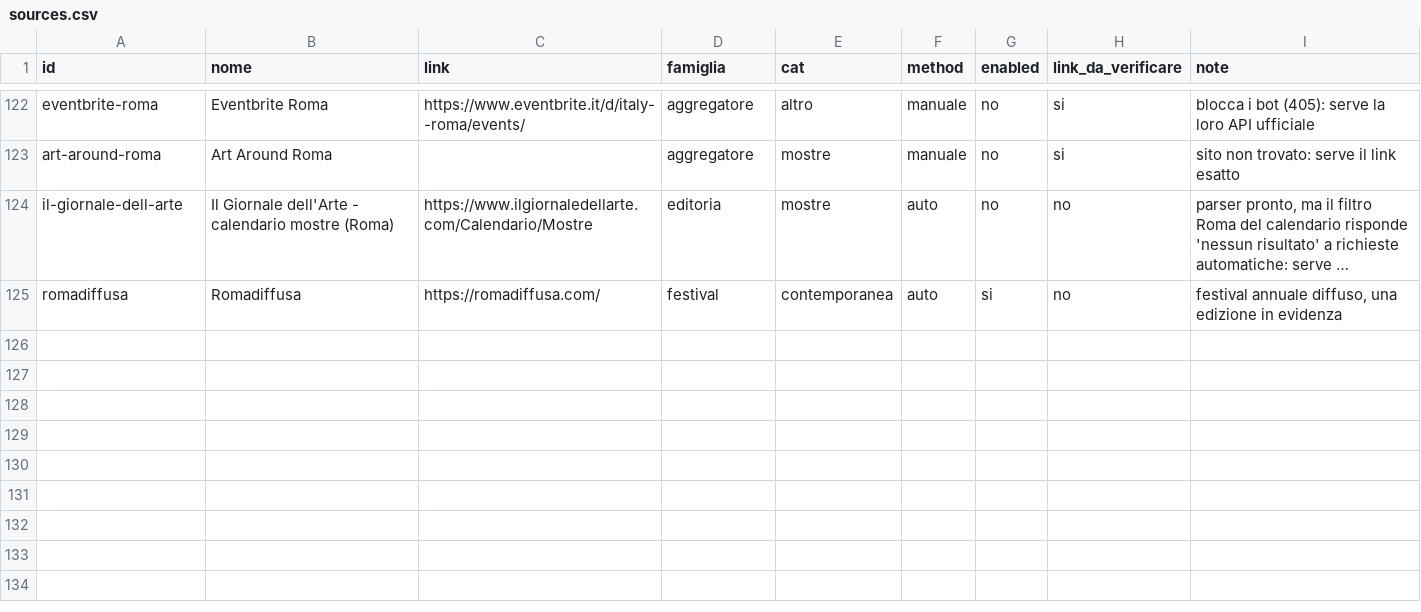
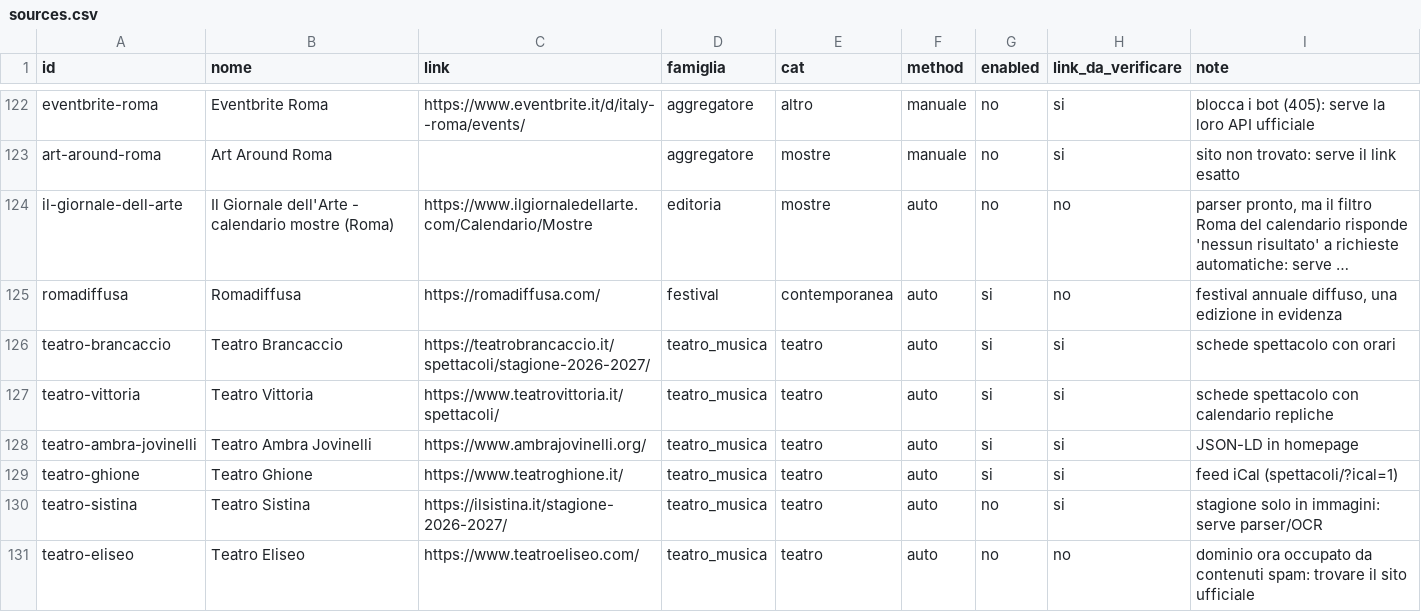
Before and after one commit to alessialucentini/romeculturalcalendar, a CSV file: data/sources.csv, drawn as a sheet; only a part is shown, gaps mark what is left out; long unchanged cells end in …; the diff names each change by its address in the sheet, - before the commit and + after, or states it on an @@ line.

```diff
--- a/data/sources.csv
+++ b/data/sources.csv
+row 126: teatro-brancaccio | Teatro Brancaccio | https://teatrobrancaccio.it/spettacoli/stagione-2026-2027/ | teatro_musica | teatro | auto | si | si | schede spettacolo con orari
+row 127: teatro-vittoria | Teatro Vittoria | https://www.teatrovittoria.it/spettacoli/ | teatro_musica | teatro | auto | si | si | schede spettacolo con calendario repliche
+row 128: teatro-ambra-jovinelli | Teatro Ambra Jovinelli | https://www.ambrajovinelli.org/ | teatro_musica | teatro | auto | si | si | JSON-LD in homepage
+row 129: teatro-ghione | Teatro Ghione | https://www.teatroghione.it/ | teatro_musica | teatro | auto | si | si | feed iCal (spettacoli/?ical=1)
+row 130: teatro-sistina | Teatro Sistina | https://ilsistina.it/stagione-2026-2027/ | teatro_musica | teatro | auto | no | si | stagione solo in immagini: serve parser/OCR
+row 131: teatro-eliseo | Teatro Eliseo | https://www.teatroeliseo.com/ | teatro_musica | teatro | auto | no | no | dominio ora occupato da contenuti spam: trovare il sito ufficiale
```
Also changed, not shown: 4 other files.
